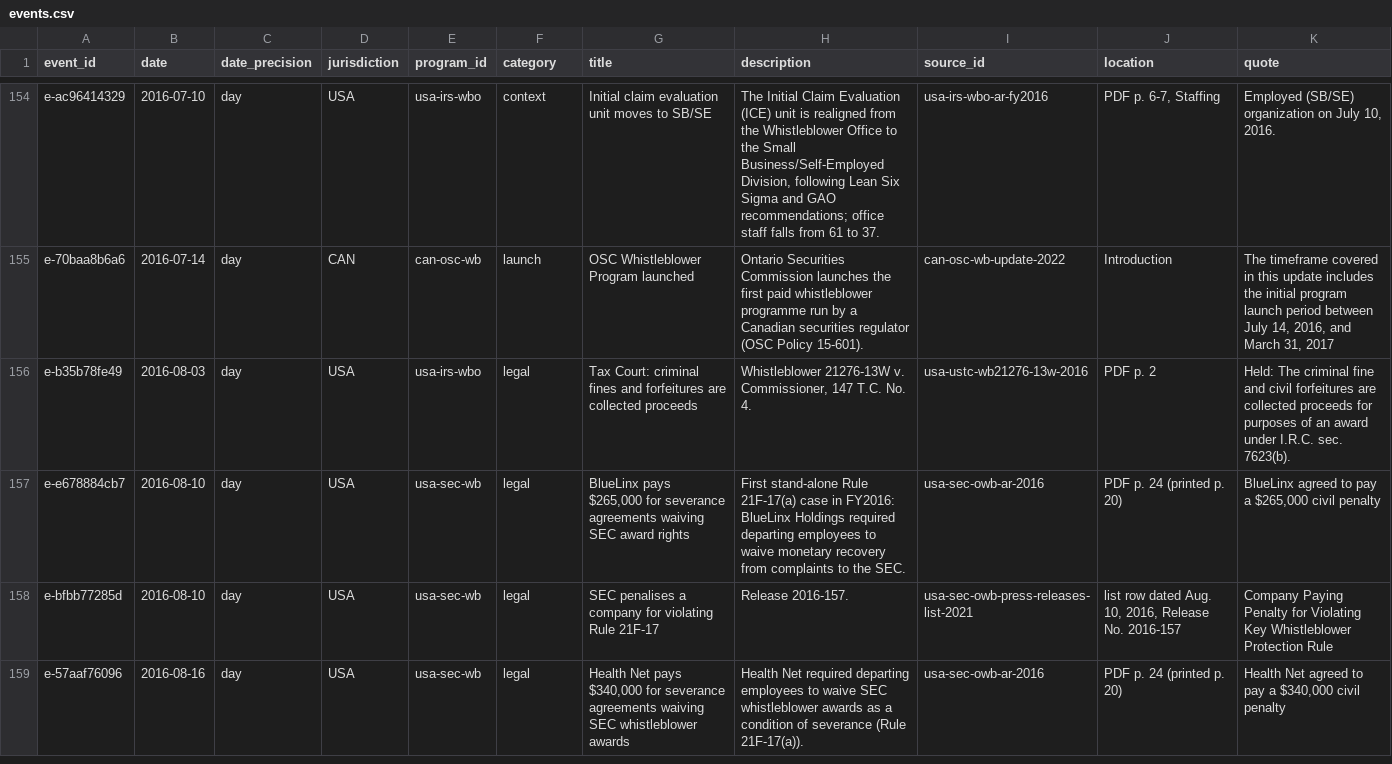
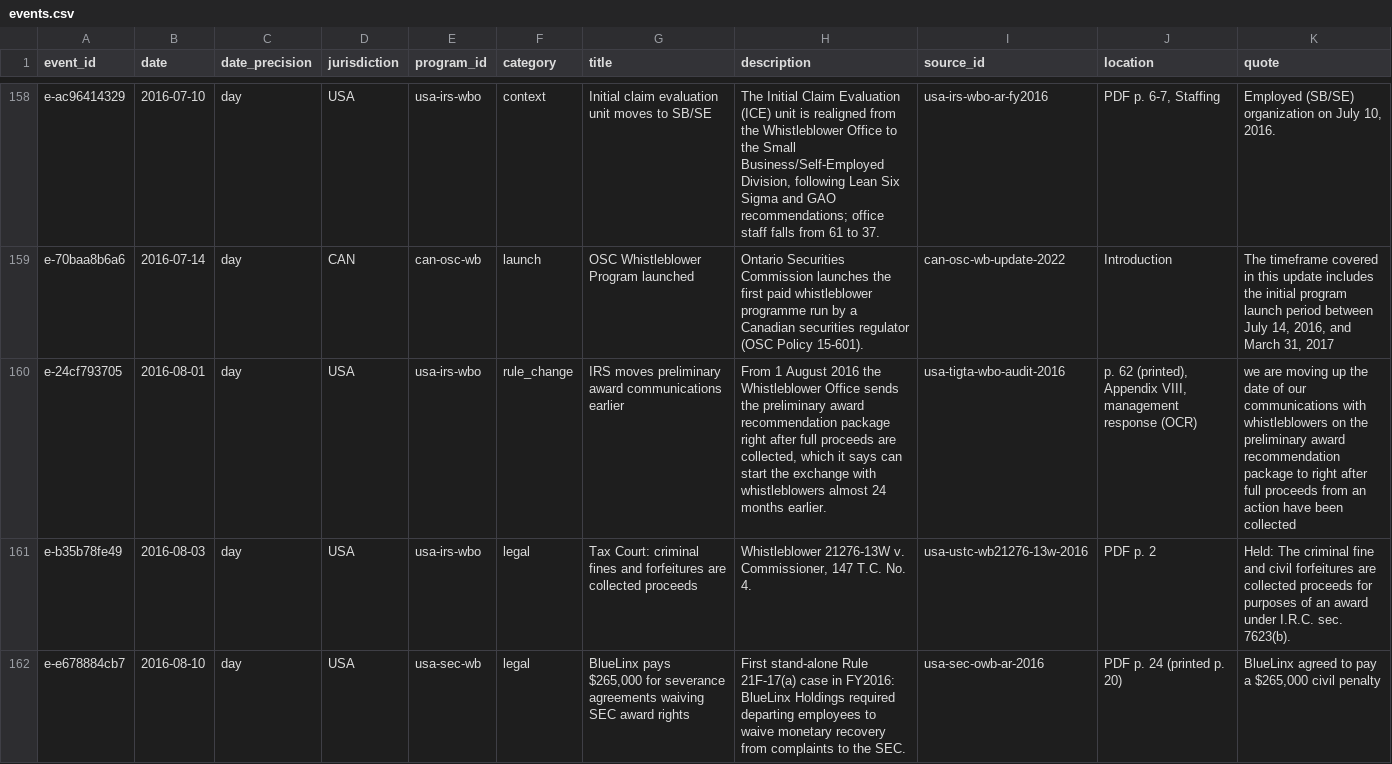
Before and after one commit to oscarleoo/data, a CSV file: topics/whistleblowing/data/events.csv, drawn as a sheet; only a part is shown, gaps mark what is left out; the shorter side is filled out with more unchanged rows; the diff covers the shown part only.

```diff
--- a/topics/whistleblowing/data/events.csv
+++ b/topics/whistleblowing/data/events.csv
@@ -155,2 +159,3 @@ e-ac96414329,2016-07-10,day,USA,usa-irs-wbo,context,Initial claim evaluation uni
 e-70baa8b6a6,2016-07-14,day,CAN,can-osc-wb,launch,OSC Whistleblower Program launched,Ontario Securities Commission launches the first paid whistleblower programme run by a Canadian securities regulator (OSC Policy 15-601).,can-osc-wb-update-2022,Introduction,"The timeframe covered in this update includes the initial program launch period between July 14, 2016, and March 31, 2017"
+e-24cf793705,2016-08-01,day,USA,usa-irs-wbo,rule_change,IRS moves preliminary award communications earlier,"From 1 August 2016 the Whistleblower Office sends the preliminary award recommendation package right after full proceeds are collected, which it says can start the exchange with whistleblowers almost 24 months earlier.",usa-tigta-wbo-audit-2016,"p. 62 (printed), Appendix VIII, management response (OCR)",we are moving up the date of our communications with whistleblowers on the preliminary award recommendation package to right after full proceeds from an action have been collected
 e-b35b78fe49,2016-08-03,day,USA,usa-irs-wbo,legal,Tax Court: criminal fines and forfeitures are collected proceeds,"Whistleblower 21276-13W v. Commissioner, 147 T.C. No. 4.",usa-ustc-wb21276-13w-2016,PDF p. 2,Held: The criminal fine and civil forfeitures are collected proceeds for purposes of an award under I.R.C. sec. 7623(b).
```
Also changed, not shown: 9 added rows elsewhere in this file, topics/whistleblowing/data/indicators.csv, 6 other files.
